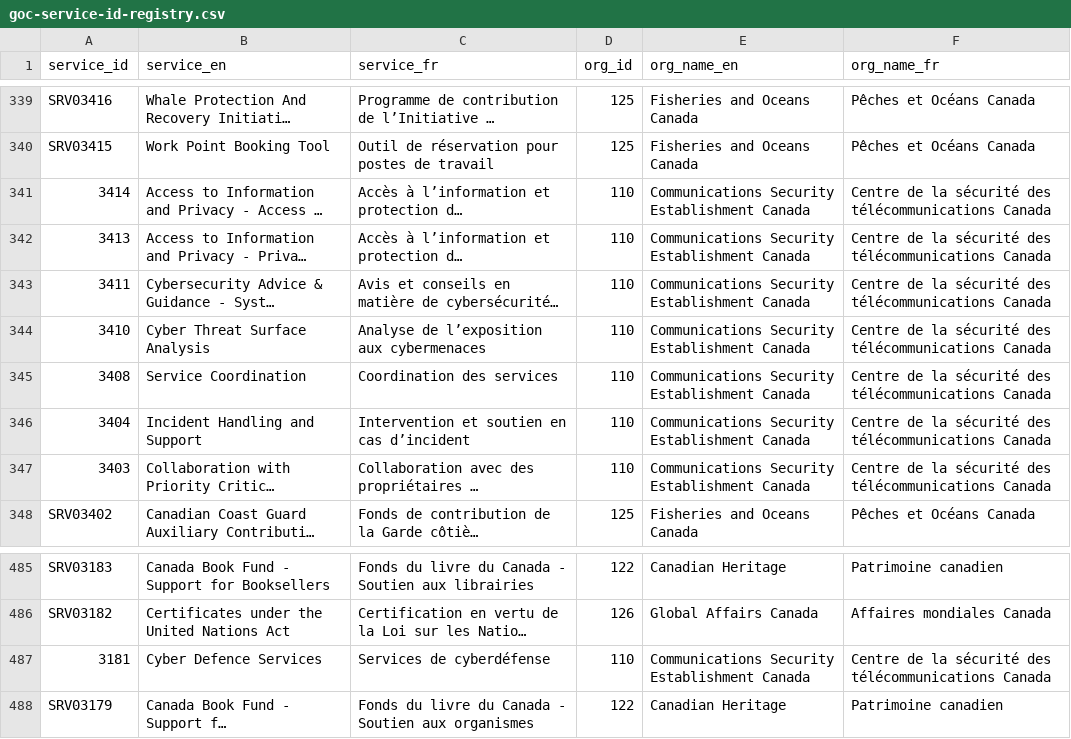
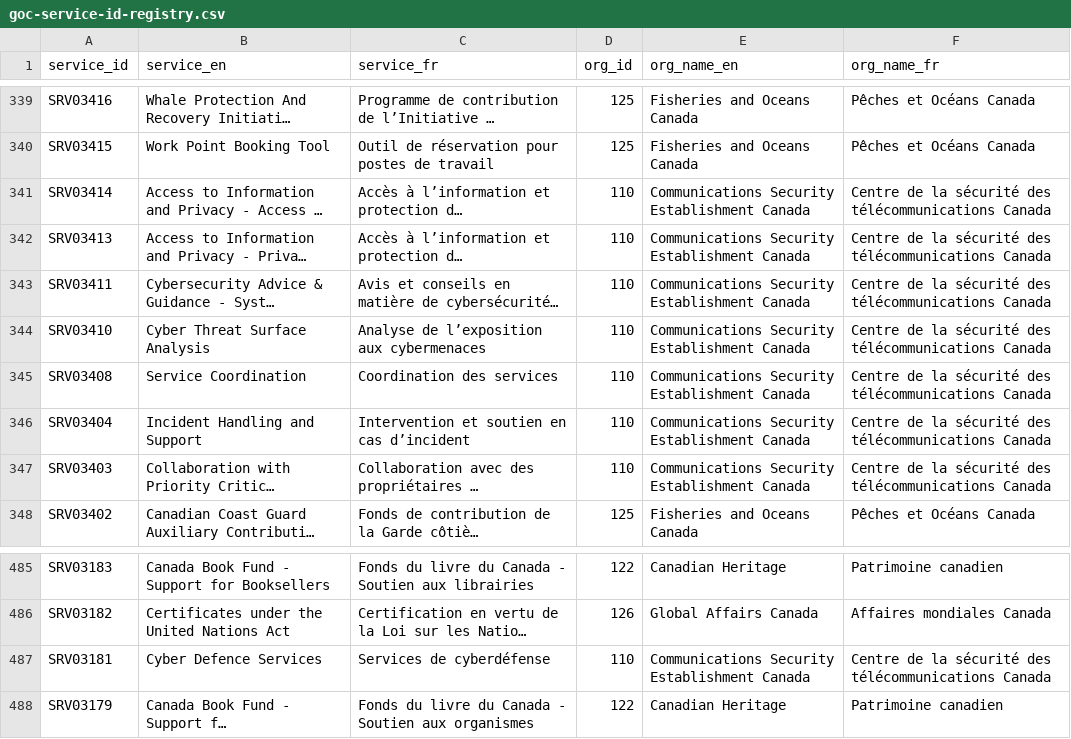
Before and after one commit to gcperformance/utilities, a CSV file: goc-service-id-registry.csv, drawn as a sheet; only a part is shown, gaps mark what is left out; long unchanged cells end in …; the diff names each change by its address in the sheet, - before the commit and + after, or states it on an @@ line.

Commit message:
Add files via upload
updated CSE service ids that required SRV0 prefix

```diff
--- a/goc-service-id-registry.csv
+++ b/goc-service-id-registry.csv
-A341 (service_id): 3414
+A341 (service_id): SRV03414
-A342 (service_id): 3413
+A342 (service_id): SRV03413
-A343 (service_id): 3411
+A343 (service_id): SRV03411
-A344 (service_id): 3410
+A344 (service_id): SRV03410
-A345 (service_id): 3408
+A345 (service_id): SRV03408
-A346 (service_id): 3404
+A346 (service_id): SRV03404
-A347 (service_id): 3403
+A347 (service_id): SRV03403
-A487 (service_id): 3181
+A487 (service_id): SRV03181
```
